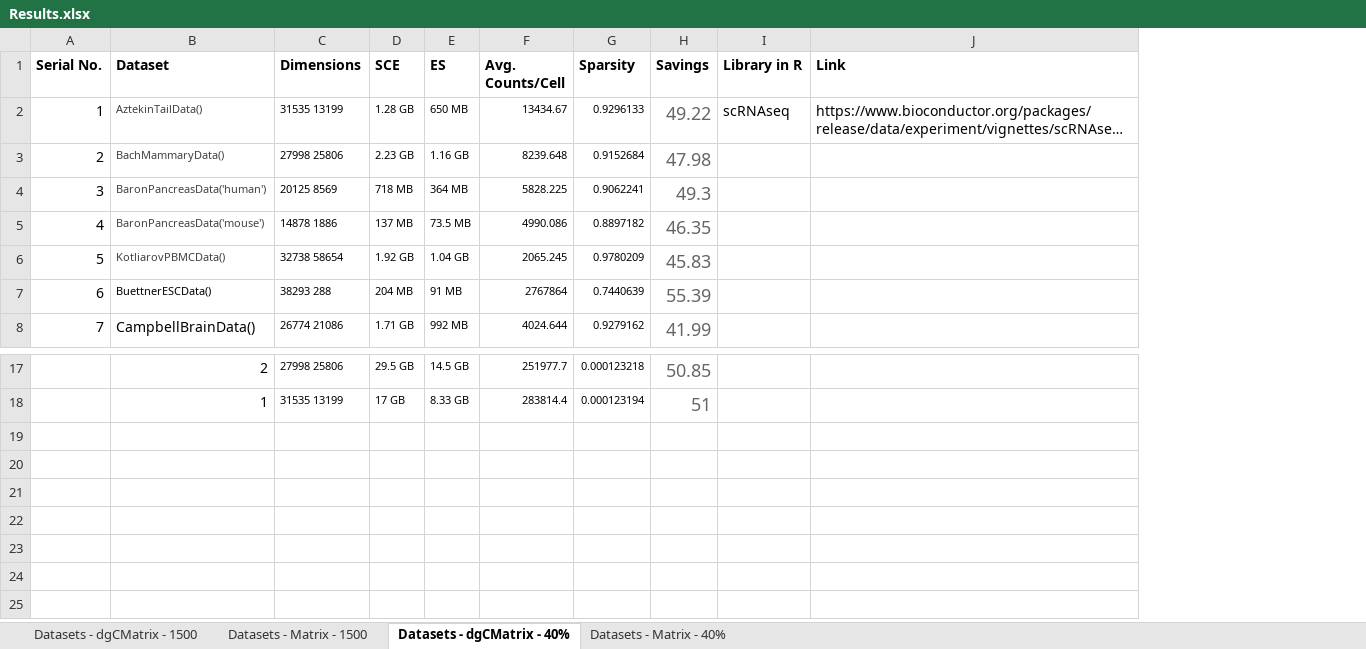
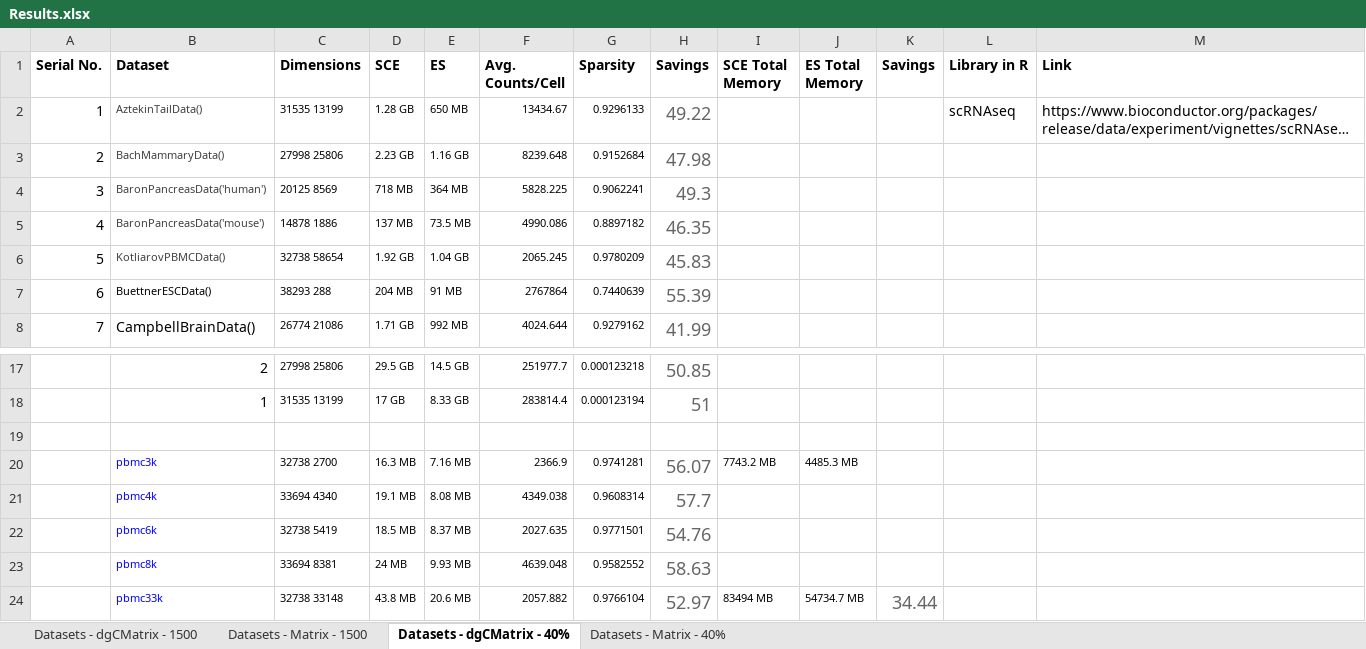
Before and after one commit to irzamsarfraz/MS-Thesis, an Excel workbook: Results.xlsx, sheet Datasets - dgCMatrix - 40%, drawn as a sheet; only a part is shown, gaps mark what is left out; long unchanged cells end in …; values as stored, in another font and other column widths than the file's, no borders; the diff names each change by its address in the sheet, - before the commit and + after, or states it on an @@ line.

```diff
--- a/Results.xlsx (sheet Datasets - dgCMatrix - 40%)
+++ b/Results.xlsx (sheet Datasets - dgCMatrix - 40%)
+column I (SCE Total Memory), empty
+column J (ES Total Memory), empty
+column K (Savings), empty
+row 19: (empty)
+row 20:  | pbmc3k | 32738 2700 | 16.3 MB | 7.16 MB | 2366.9 | 0.9741281 | 56.07 | 7743.2 MB | 4485.3 MB
+row 21:  | pbmc4k | 33694 4340 | 19.1 MB | 8.08 MB | 4349.038 | 0.9608314 | 57.7
+row 22:  | pbmc6k | 32738 5419 | 18.5 MB | 8.37 MB | 2027.635 | 0.9771501 | 54.76
+row 23:  | pbmc8k | 33694 8381 | 24 MB | 9.93 MB | 4639.048 | 0.9582552 | 58.63
+row 24:  | pbmc33k | 32738 33148 | 43.8 MB | 20.6 MB | 2057.882 | 0.9766104 | 52.97 | 83494 MB | 54734.7 MB | 34.44
```
Also changed, not shown: sheet Datasets - Matrix - 40%, 2 other files.
